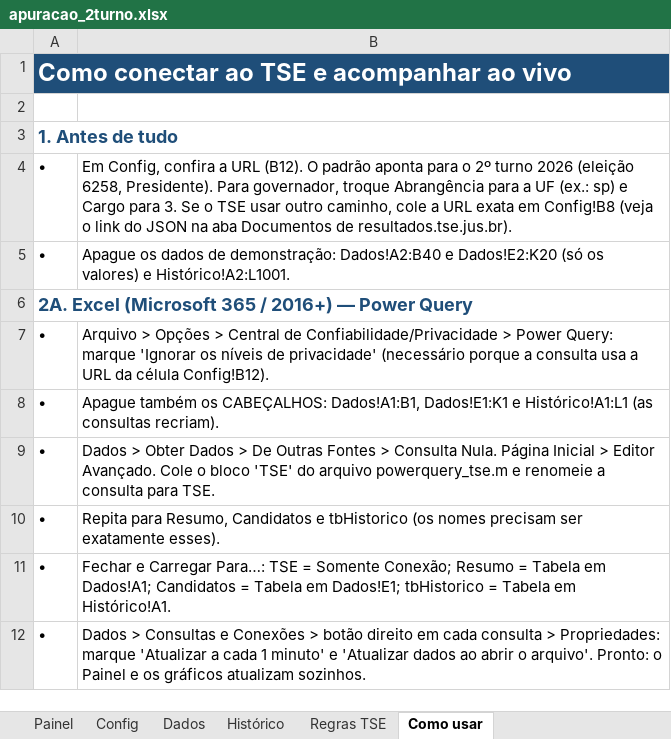
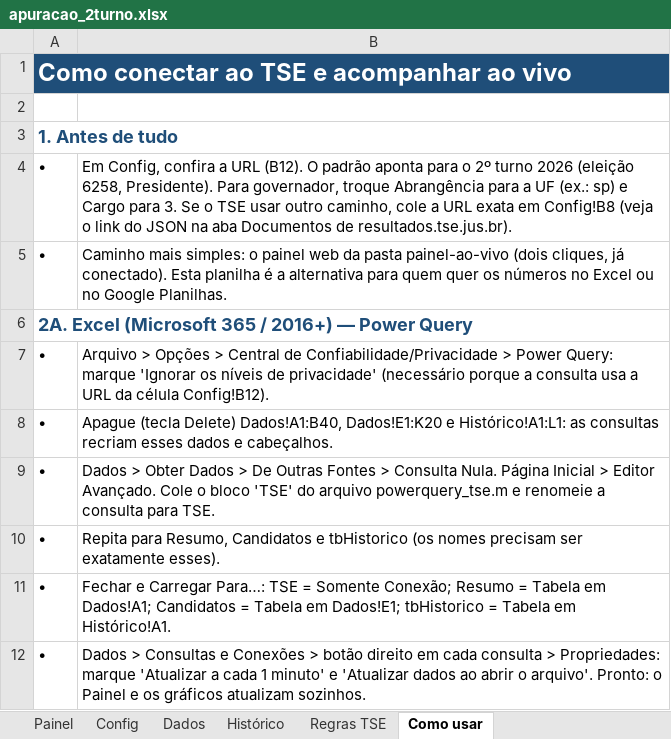
Before and after one commit to viniciusmacedoazevedo-ctrl/provas, an Excel workbook: apuracao-2turno/apuracao_2turno.xlsx, sheet Como usar, drawn as a sheet; only a part is shown; values as stored, in another font and other column widths than the file's, no borders; the diff names each change by its address in the sheet, - before the commit and + after, or states it on an @@ line.

```diff
--- a/apuracao-2turno/apuracao_2turno.xlsx (sheet Como usar)
+++ b/apuracao-2turno/apuracao_2turno.xlsx (sheet Como usar)
-B5: Apague os dados de demonstração: Dados!A2:B40 e Dados!E2:K20 (só os valores) e Histórico!A2:L1001.
+B5: Caminho mais simples: o painel web da pasta painel-ao-vivo (dois cliques, já conectado). Esta planilha é a alternativa para quem quer os números no Excel ou no Google Planilhas.
-B8: Apague também os CABEÇALHOS: Dados!A1:B1, Dados!E1:K1 e Histórico!A1:L1 (as consultas recriam).
+B8: Apague (tecla Delete) Dados!A1:B40, Dados!E1:K20 e Histórico!A1:L1: as consultas recriam esses dados e cabeçalhos.
```
Also changed, not shown: sheet Histórico, sheet Dados, sheet Config, charts or pictures, 7 other files.
